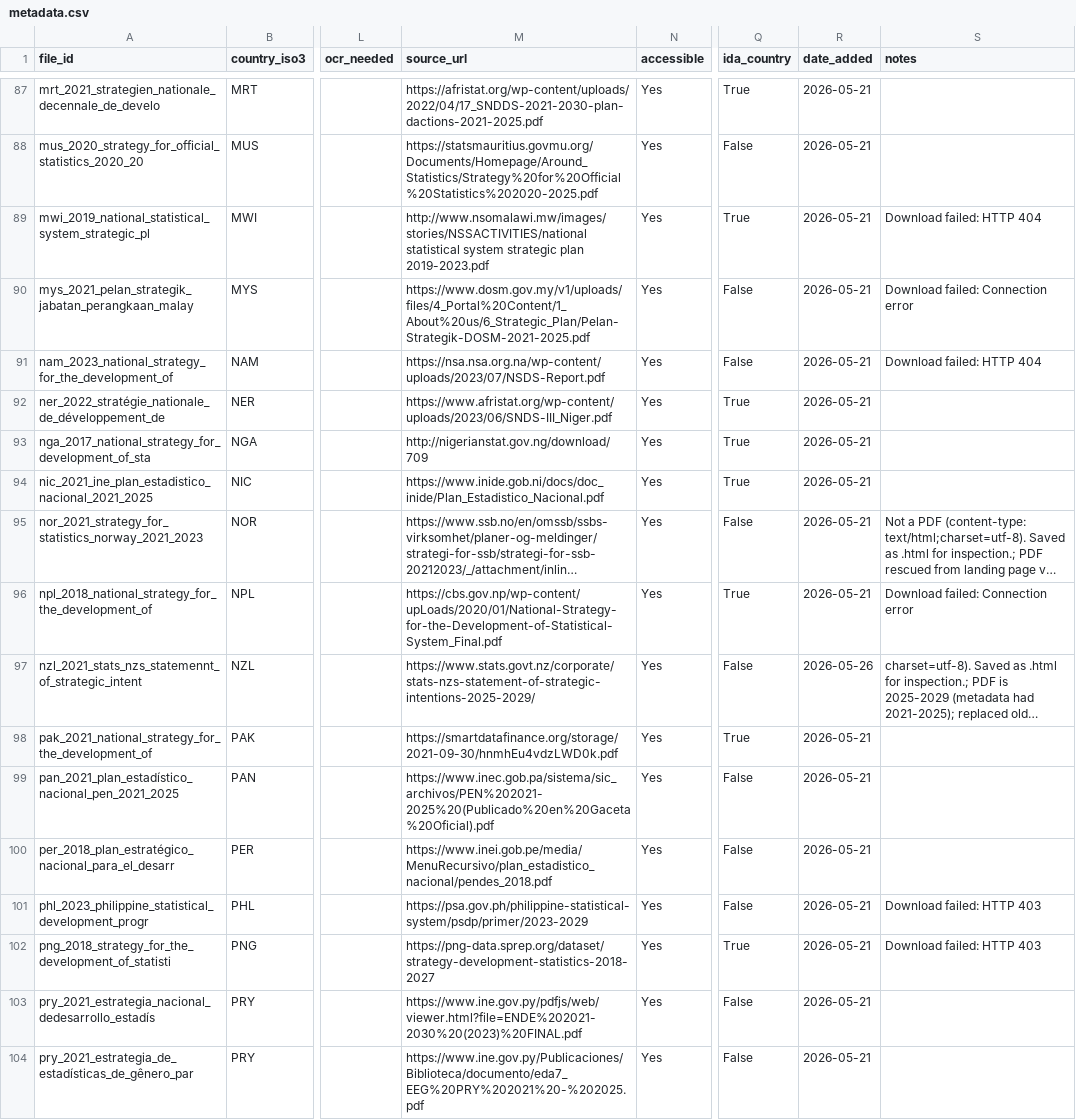
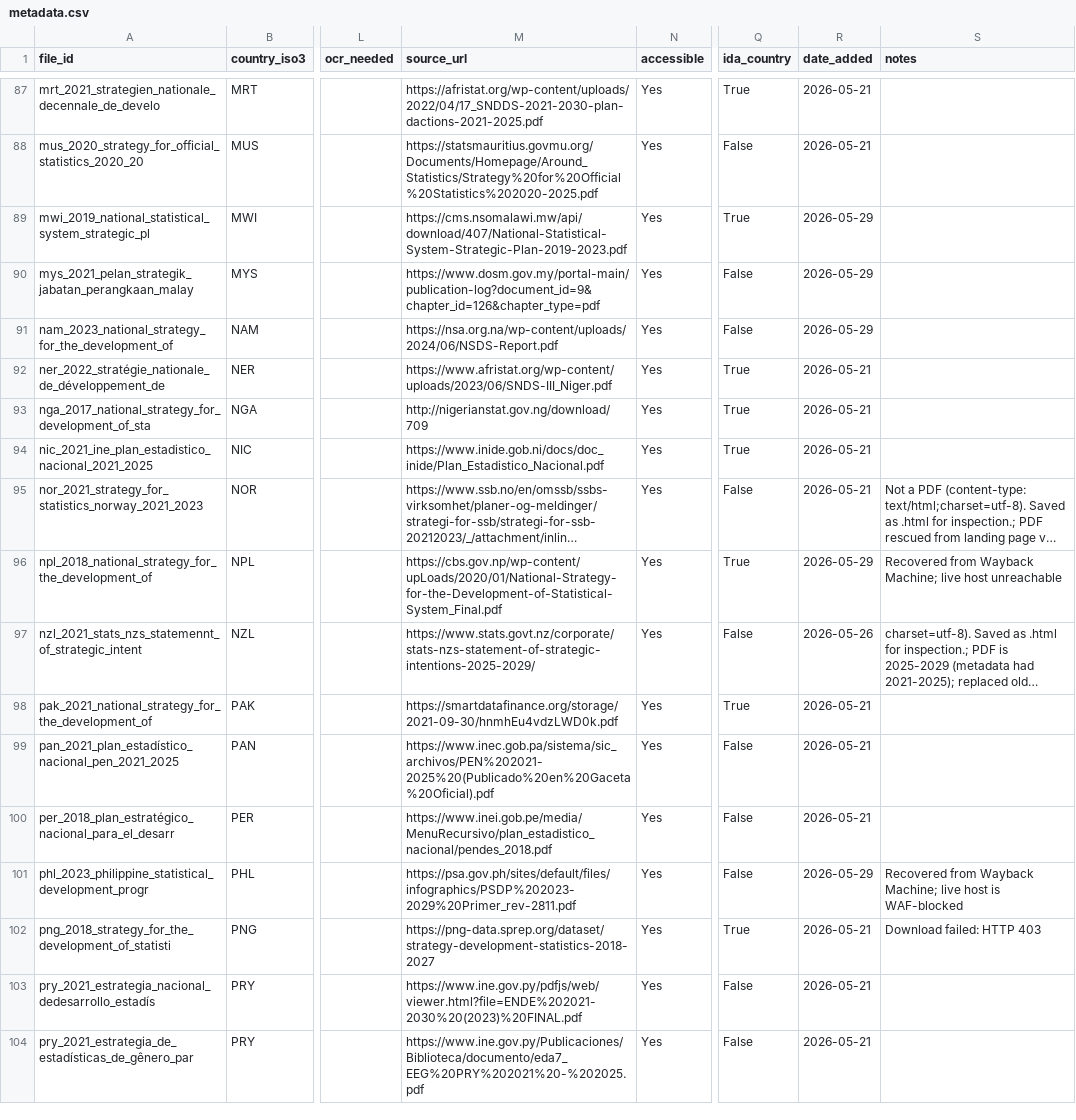
Before and after one commit to lnoe10/nsds_database, a CSV file: metadata.csv, drawn as a sheet; only a part is shown, gaps mark what is left out; long unchanged cells end in …; the diff covers the shown part only; the diff names each change by its address in the sheet, - before the commit and + after, or states it on an @@ line.

```diff
--- a/metadata.csv
+++ b/metadata.csv
-M89 (source_url): http://www.nsomalawi.mw/images/stories/NSSACTIVITIES/national statistical system strategic plan 2019-2023.pdf
+M89 (source_url): https://cms.nsomalawi.mw/api/download/407/National-Statistical-System-Strategic-Plan-2019-2023.pdf
-R89:R91 (date_added): 2026-05-21
+R89:R91 (date_added): 2026-05-29
-S89 (notes): Download failed: HTTP 404
+S89 (notes): (empty)
-M90 (source_url): https://www.dosm.gov.my/v1/uploads/files/4_Portal%20Content/1_About%20us/6_Strategic_Plan/Pelan-Strategik-DOSM-2021-2025.pdf
+M90 (source_url): https://www.dosm.gov.my/portal-main/publication-log?document_id=9&chapter_id=126&chapter_type=pdf
-S90 (notes): Download failed: Connection error
+S90 (notes): (empty)
-M91 (source_url): https://nsa.nsa.org.na/wp-content/uploads/2023/07/NSDS-Report.pdf
+M91 (source_url): https://nsa.org.na/wp-content/uploads/2024/06/NSDS-Report.pdf
-S91 (notes): Download failed: HTTP 404
+S91 (notes): (empty)
-R96 (date_added): 2026-05-21
+R96 (date_added): 2026-05-29
-S96 (notes): Download failed: Connection error
+S96 (notes): Recovered from Wayback Machine; live host unreachable
-M101 (source_url): https://psa.gov.ph/philippine-statistical-system/psdp/primer/2023-2029
+M101 (source_url): https://psa.gov.ph/sites/default/files/infographics/PSDP%202023-2029%20Primer_rev-2811.pdf
-R101 (date_added): 2026-05-21
+R101 (date_added): 2026-05-29
-S101 (notes): Download failed: HTTP 403
+S101 (notes): Recovered from Wayback Machine; live host is WAF-blocked
```
Also changed, not shown: 79 edited cells elsewhere in this file, 45 other files.
